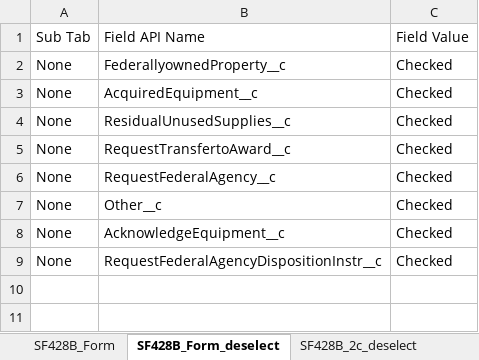
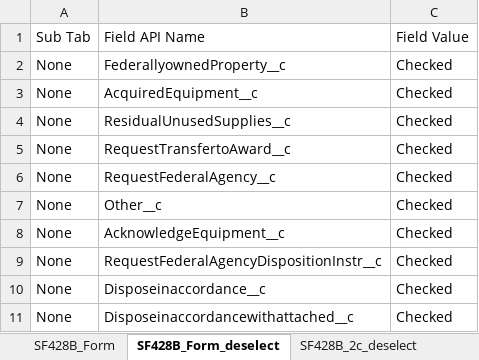
Before and after one commit to VaibhavChandratre-REISys/govgrants-product-automation, an Excel workbook: src/main/resources/ProgressReport_Field_Values.xlsx, sheet SF428B_Form_deselect, drawn as a sheet; values as stored, in another font and other column widths than the file's, no borders; the diff names each change by its address in the sheet, - before the commit and + after, or states it on an @@ line.

```diff
--- a/src/main/resources/ProgressReport_Field_Values.xlsx (sheet SF428B_Form_deselect)
+++ b/src/main/resources/ProgressReport_Field_Values.xlsx (sheet SF428B_Form_deselect)
+row 10: None | Disposeinaccordance__c | Checked
+row 11: None | Disposeinaccordancewithattached__c | Checked
```
Also changed, not shown: 1 other file.
